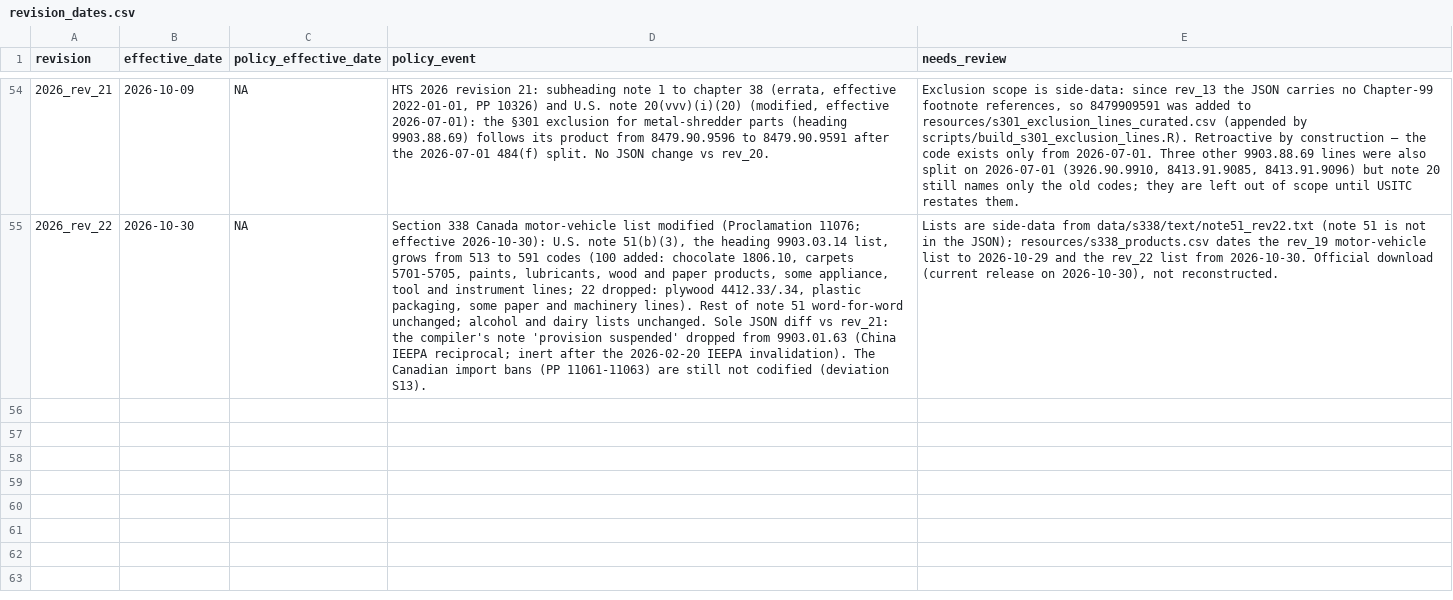
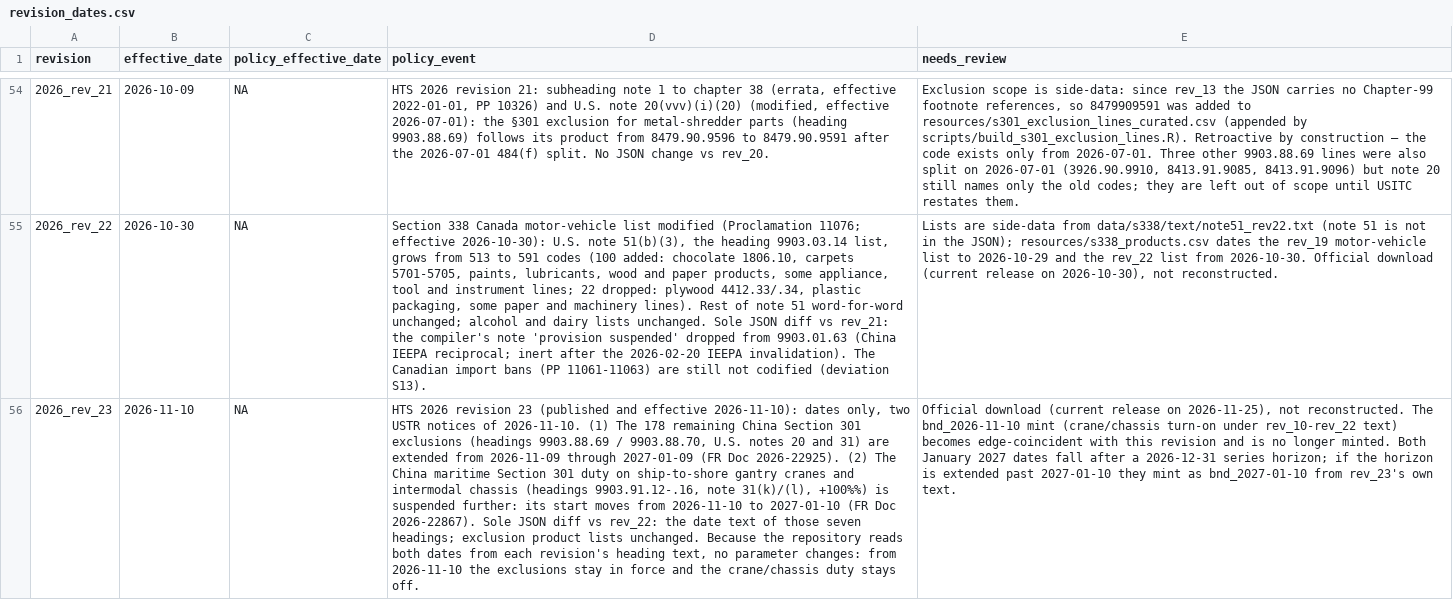
Before and after one commit to Budget-Lab-Yale/tariff-rate-tracker, a CSV file: config/revision_dates.csv, drawn as a sheet; only a part is shown, gaps mark what is left out; the diff names each change by its address in the sheet, - before the commit and + after, or states it on an @@ line.

```diff
--- a/config/revision_dates.csv
+++ b/config/revision_dates.csv
+row 56: 2026_rev_23 | 2026-11-10 | NA | HTS 2026 revision 23 (published and effective 2026-11-10): dates only, two USTR notices of 2026-11-10. (1) The 178 remaining China Section 301 exclusions (headings 9903.88.69 / 9903.88.70, U.S. notes 20 and 31) are extended from 2026-11-09 through 2027-01-09 (FR Doc 2026-22925). (2) The China maritime Section 301 duty on ship-to-shore gantry cranes and intermodal chassis (headings 9903.91.12-.16, note 31(k)/(l), +100%%) is suspended further: its start moves from 2026-11-10 to 2027-01-10 (FR Doc 2026-22867). Sole JSON diff vs rev_22: the date text of those seven headings; exclusion product lists unchanged. Because the repository reads both dates from each revision's heading text, no parameter changes: from 2026-11-10 the exclusions stay in force and the crane/chassis duty stays off. | Official download (current release on 2026-11-25), not reconstructed. The bnd_2026-11-10 mint (crane/chassis turn-on under rev_10-rev_22 text) becomes edge-coincident with this revision and is no longer minted. Both January 2027 dates fall after a 2026-12-31 series horizon; if the horizon is extended past 2027-01-10 they mint as bnd_2027-01-10 from rev_23's own text.
```
Also changed, not shown: 6 other files.
